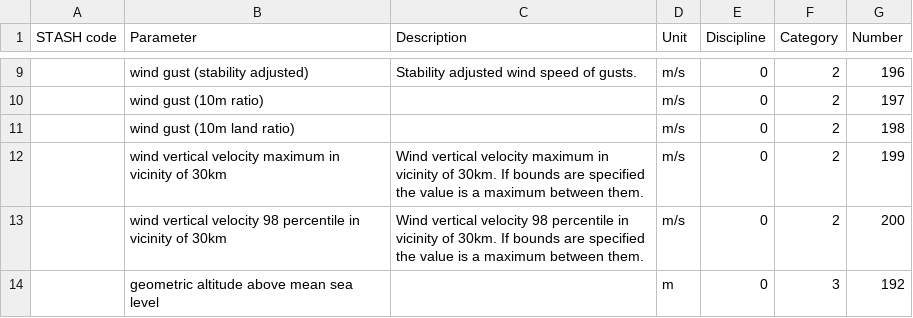
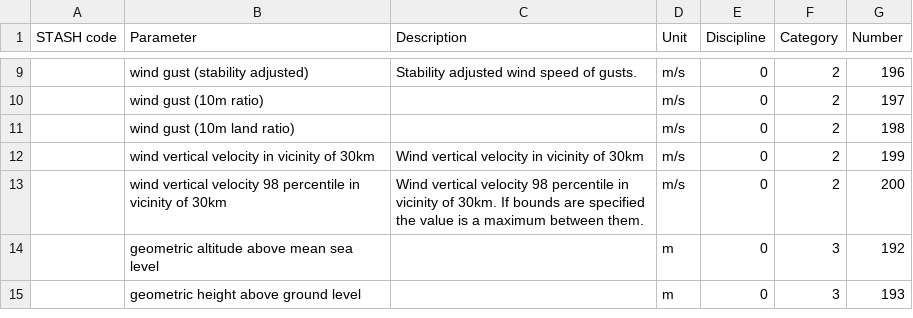
Before and after one commit to MetOffice/localTables-GRIB-BUFR, a CSV file: grib/grib2/GRIB2ParameterLocalTable.csv, drawn as a sheet; only a part is shown, gaps mark what is left out; the shorter side is filled out with more unchanged rows.

Commit message:
Update GRIB2ParameterLocalTable.csv (#117)

```diff
--- a/grib/grib2/GRIB2ParameterLocalTable.csv
+++ b/grib/grib2/GRIB2ParameterLocalTable.csv
@@ -11,3 +11,3 @@ STASH code,Parameter,Description,Unit,Discipline,Category,Number
 ,wind gust (10m land ratio),,m/s,0,2,198
-,wind vertical velocity maximum in vicinity of 30km,Wind vertical velocity maximum in vicinity of 30km. If bounds are specified the value is a maximum between them.,m/s,0,2,199
+,wind vertical velocity in vicinity of 30km,Wind vertical velocity in vicinity of 30km,m/s,0,2,199
 ,wind vertical velocity 98 percentile in vicinity of 30km,Wind vertical velocity 98 percentile in vicinity of 30km. If bounds are specified the value is a maximum between them.,m/s,0,2,200
```
